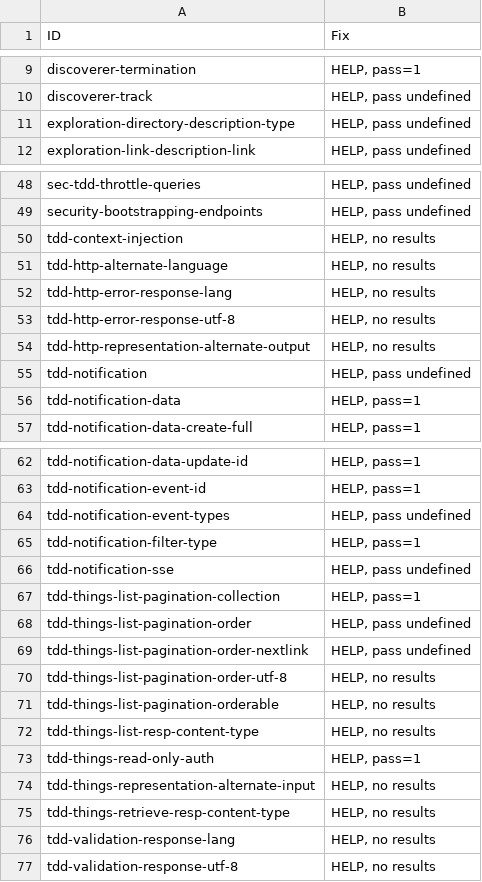
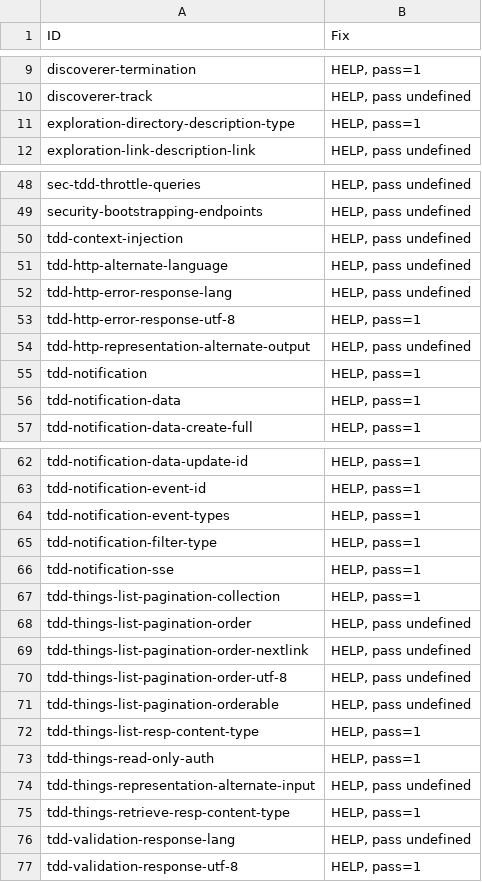
Before and after one commit to w3c/wot-discovery, a CSV file: testing/atrisk.csv, drawn as a sheet; only a part is shown, gaps mark what is left out; the diff covers the shown part only.

```diff
--- a/testing/atrisk.csv
+++ b/testing/atrisk.csv
@@ -10,3 +10,3 @@
 "discoverer-track","HELP, pass undefined"
-"exploration-directory-description-type","HELP, pass undefined"
+"exploration-directory-description-type","HELP, pass=1"
 "exploration-link-description-link","HELP, pass undefined"
@@ -49,8 +49,8 @@
 "security-bootstrapping-endpoints","HELP, pass undefined"
-"tdd-context-injection","HELP, no results"
-"tdd-http-alternate-language","HELP, no results"
-"tdd-http-error-response-lang","HELP, no results"
-"tdd-http-error-response-utf-8","HELP, no results"
-"tdd-http-representation-alternate-output","HELP, no results"
-"tdd-notification","HELP, pass undefined"
+"tdd-context-injection","HELP, pass undefined"
+"tdd-http-alternate-language","HELP, pass undefined"
+"tdd-http-error-response-lang","HELP, pass undefined"
+"tdd-http-error-response-utf-8","HELP, pass=1"
+"tdd-http-representation-alternate-output","HELP, pass undefined"
+"tdd-notification","HELP, pass=1"
 "tdd-notification-data","HELP, pass=1"
@@ -63,5 +63,5 @@
 "tdd-notification-event-id","HELP, pass=1"
-"tdd-notification-event-types","HELP, pass undefined"
+"tdd-notification-event-types","HELP, pass=1"
 "tdd-notification-filter-type","HELP, pass=1"
-"tdd-notification-sse","HELP, pass undefined"
+"tdd-notification-sse","HELP, pass=1"
 "tdd-things-list-pagination-collection","HELP, pass=1"
@@ -69,9 +69,9 @@
 "tdd-things-list-pagination-order-nextlink","HELP, pass undefined"
-"tdd-things-list-pagination-order-utf-8","HELP, no results"
-"tdd-things-list-pagination-orderable","HELP, no results"
-"tdd-things-list-resp-content-type","HELP, no results"
+"tdd-things-list-pagination-order-utf-8","HELP, pass undefined"
+"tdd-things-list-pagination-orderable","HELP, pass undefined"
+"tdd-things-list-resp-content-type","HELP, pass=1"
 "tdd-things-read-only-auth","HELP, pass=1"
-"tdd-things-representation-alternate-input","HELP, no results"
-"tdd-things-retrieve-resp-content-type","HELP, no results"
-"tdd-validation-response-lang","HELP, no results"
-"tdd-validation-response-utf-8","HELP, no results"
+"tdd-things-representation-alternate-input","HELP, pass undefined"
+"tdd-things-retrieve-resp-content-type","HELP, pass=1"
+"tdd-validation-response-lang","HELP, pass undefined"
+"tdd-validation-response-utf-8","HELP, pass=1"
```
Also changed, not shown: 8 edited cells elsewhere in this file, testing/inputs/atrisk.csv, testing/inputs/results/siemens-logilab.csv, 2 other files.
